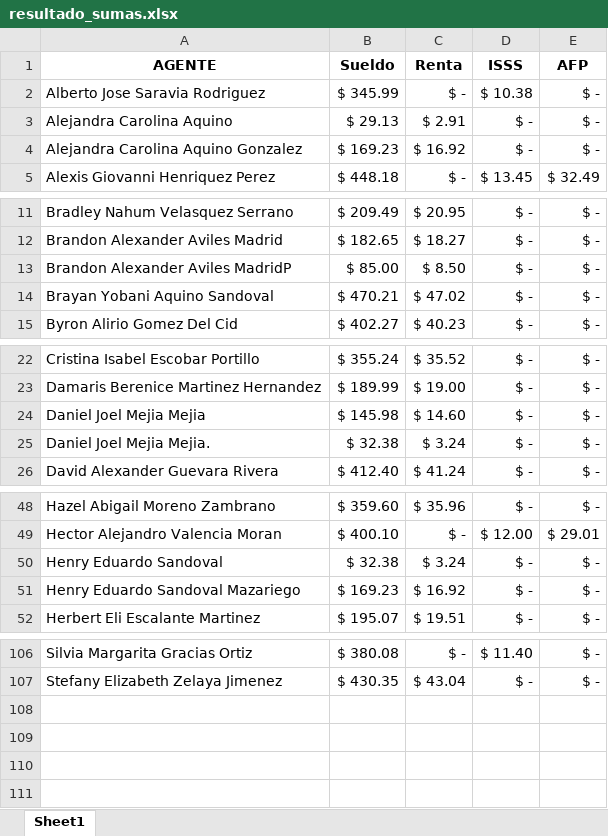
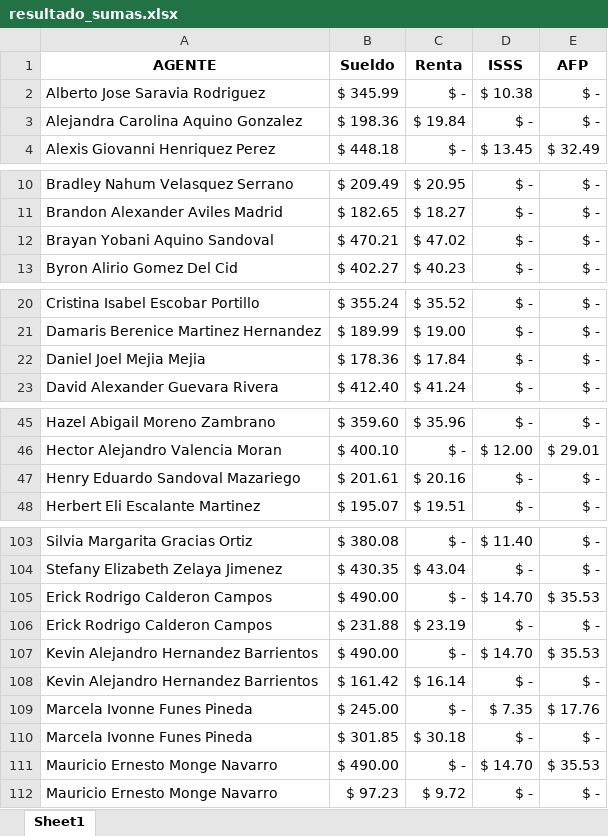
Before and after one commit to DiegoRivera2/IA, an Excel workbook: Mayo/resultado_sumas.xlsx, sheet Sheet1, drawn as a sheet; only a part is shown, gaps mark what is left out; values as stored, in another font and other column widths than the file's, no borders; removed rows and columns are numbered as before the commit, all else as after; the diff covers the shown part only; the diff names each change by its address in the sheet, - before the commit and + after, or states it on an @@ line.

```diff
--- a/Mayo/resultado_sumas.xlsx (sheet Sheet1)
+++ b/Mayo/resultado_sumas.xlsx (sheet Sheet1)
-row 3: Alejandra Carolina Aquino | $ 29.13 | $ 2.91 | $ - | $ -
-B3 (Sueldo): $ 169.23
+B3 (Sueldo): $ 198.36
-C3 (Renta): $ 16.92
+C3 (Renta): $ 19.84
-row 13: Brandon Alexander Aviles MadridP | $ 85.00 | $ 8.50 | $ - | $ -
-B22 (Sueldo): $ 145.98
+B22 (Sueldo): $ 178.36
-C22 (Renta): $ 14.60
+C22 (Renta): $ 17.84
-row 25: Daniel Joel Mejia Mejia. | $ 32.38 | $ 3.24 | $ - | $ -
-row 50: Henry Eduardo Sandoval | $ 32.38 | $ 3.24 | $ - | $ -
-B47 (Sueldo): $ 169.23
+B47 (Sueldo): $ 201.61
-C47 (Renta): $ 16.92
+C47 (Renta): $ 20.16
+row 105: Erick Rodrigo Calderon Campos | $ 490.00 | $ - | $ 14.70 | $ 35.53
+row 106: Erick Rodrigo Calderon Campos | $ 231.88 | $ 23.19 | $ - | $ -
+row 107: Kevin Alejandro Hernandez Barrientos | $ 490.00 | $ - | $ 14.70 | $ 35.53
+row 108: Kevin Alejandro Hernandez Barrientos | $ 161.42 | $ 16.14 | $ - | $ -
+row 109: Marcela Ivonne Funes Pineda | $ 245.00 | $ - | $ 7.35 | $ 17.76
+row 110: Marcela Ivonne Funes Pineda | $ 301.85 | $ 30.18 | $ - | $ -
+row 111: Mauricio Ernesto Monge Navarro | $ 490.00 | $ - | $ 14.70 | $ 35.53
+row 112: Mauricio Ernesto Monge Navarro | $ 97.23 | $ 9.72 | $ - | $ -
```
Also changed, not shown: 1 added row elsewhere in this sheet, Mayo/bonos_may.xlsx, 26 other files.
